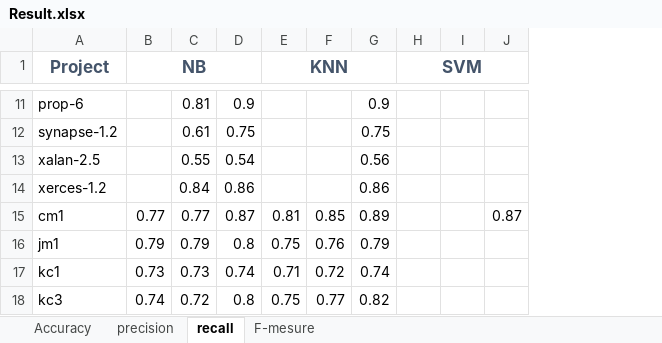
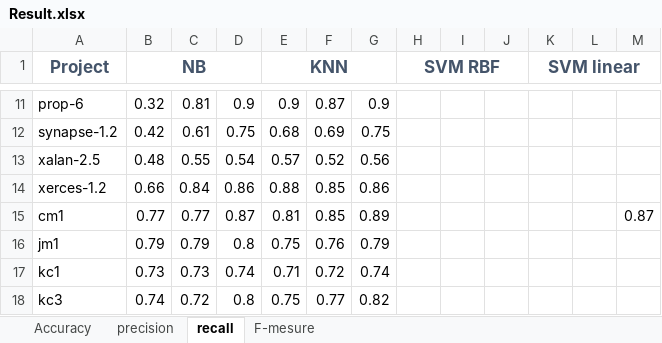
Before and after one commit to AfnanTurky/SDP, an Excel workbook: Testing_Result/Result.xlsx, sheet recall, drawn as a sheet; only a part is shown, gaps mark what is left out; values as stored, in another font and other column widths than the file's, no borders; removed rows and columns are numbered as before the commit, all else as after; the diff covers the shown part only; the diff names each change by its address in the sheet, - before the commit and + after, or states it on an @@ line.

```diff
--- a/Testing_Result/Result.xlsx (sheet recall)
+++ b/Testing_Result/Result.xlsx (sheet recall)
+column J, empty
+column K (SVM linear), empty
+column L, empty
-H1: SVM
+H1: SVM RBF
-H1:J1 merged
+H1:J1 merged
-B11 (NB): (empty)
+B11 (NB): 0.32
-E11 (KNN): (empty)
+E11 (KNN): 0.9
-F11: (empty)
+F11: 0.87
-B12 (NB): (empty)
+B12 (NB): 0.42
-E12 (KNN): (empty)
+E12 (KNN): 0.68
-F12: (empty)
+F12: 0.69
-B13 (NB): (empty)
+B13 (NB): 0.48
-E13 (KNN): (empty)
+E13 (KNN): 0.57
-F13: (empty)
+F13: 0.52
-B14 (NB): (empty)
+B14 (NB): 0.66
-E14 (KNN): (empty)
+E14 (KNN): 0.88
-F14: (empty)
+F14: 0.85
```
Also changed, not shown: 26 edited cells and cell formats elsewhere in this sheet, sheet precision, sheet Accuracy, formulas that keep their value.
